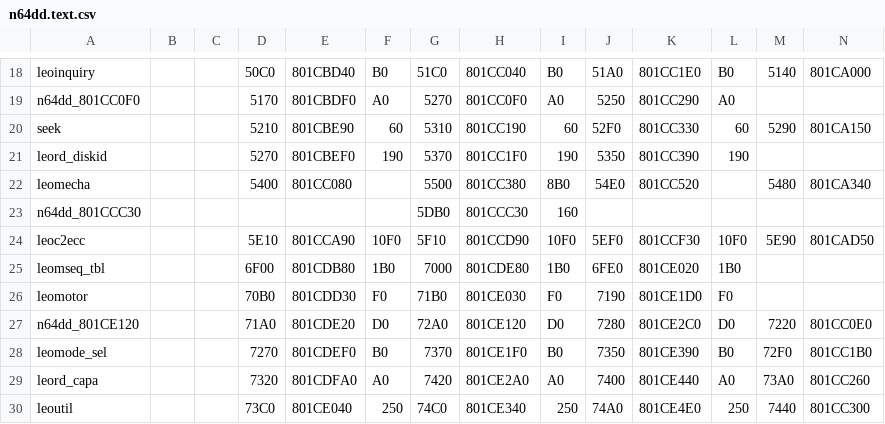
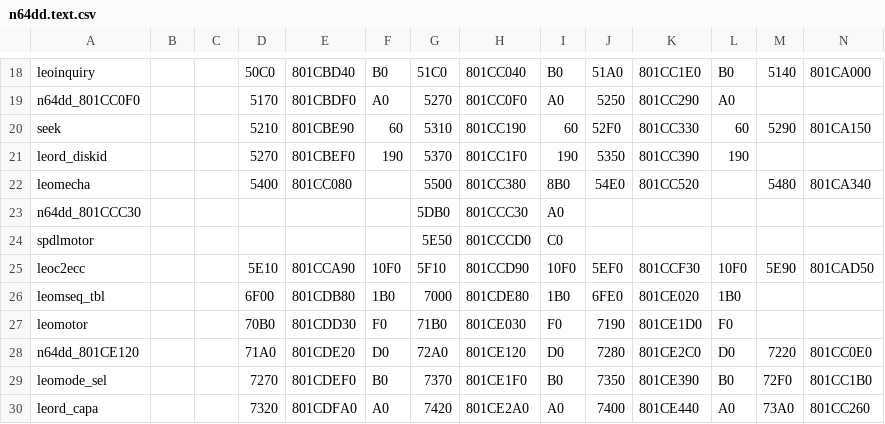
Before and after one commit to Decompollaborate/n64dd, a CSV file: oot/tables/n64dd.text.csv, drawn as a sheet; only a part is shown, gaps mark what is left out; the shorter side is filled out with more unchanged rows; rows hold the shown columns only; the diff names each change by its address in the sheet, - before the commit and + after, or states it on an @@ line.

Commit message:
spdlmotor.c

```diff
--- a/oot/tables/n64dd.text.csv
+++ b/oot/tables/n64dd.text.csv
-I23: 160
+I23: A0
+row 24: spdlmotor |  |  |  |  |  | 5E50 | 801CCCD0 | C0
```
Also changed, not shown: oot/ne0/tables/files_n64dd.csv, oot/ne0/tables/functions.csv, 4 other files.
